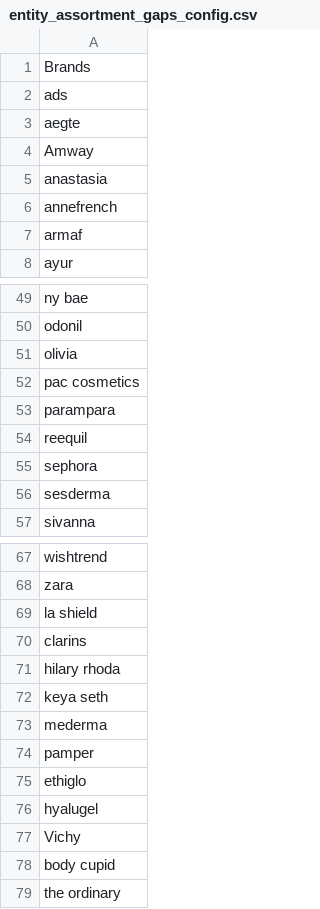
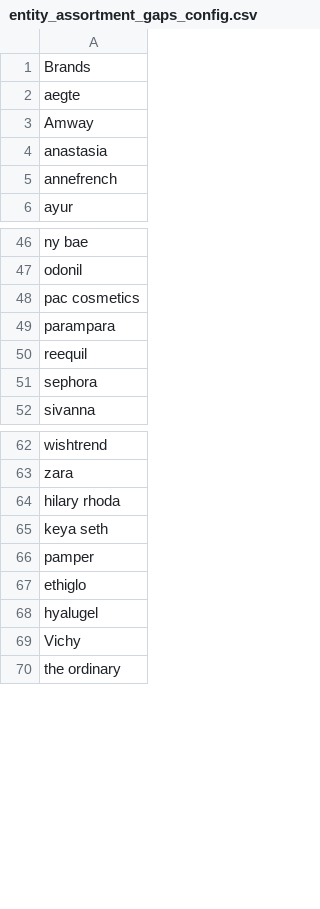
Before and after one commit to amar12a-nykaa/myrepo, a CSV file: feed_pipeline/entity_assortment_gaps_config.csv, drawn as a sheet; only a part is shown, gaps mark what is left out; the diff covers the shown part only.

Commit message:
removed on boarded brands from assortment gaps.
Signed-off-by: Shweta <shweta.agrawal@nykaa.com>

```diff
--- a/feed_pipeline/entity_assortment_gaps_config.csv
+++ b/feed_pipeline/entity_assortment_gaps_config.csv
@@ -1,3 +1,2 @@
 Brands
-ads
 aegte
@@ -6,3 +5,2 @@ anastasia
 annefrench
-armaf
 ayur
@@ -50,3 +47,2 @@ ny bae
 odonil
-olivia
 pac cosmetics
@@ -55,3 +51,2 @@ reequil
 sephora
-sesderma
 sivanna
@@ -68,7 +63,4 @@ wishtrend
 zara
-la shield
-clarins
 hilary rhoda
 keya seth
-mederma
 pamper
@@ -77,3 +69,2 @@ hyalugel
 Vichy
-body cupid
 the ordinary
```
Also changed, not shown: 1 removed row elsewhere in this file, 1 other file.
